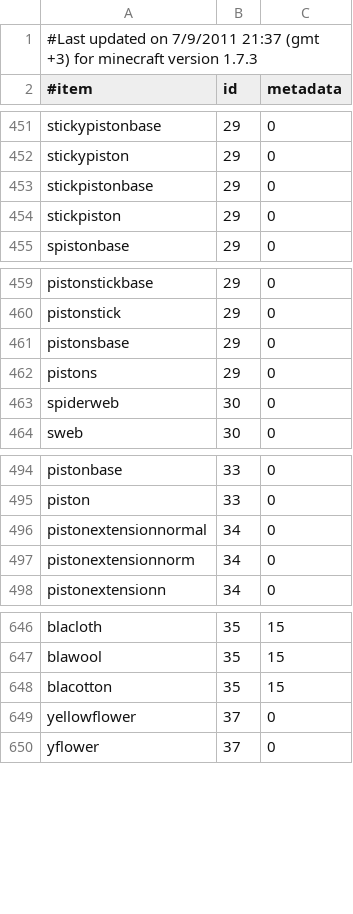
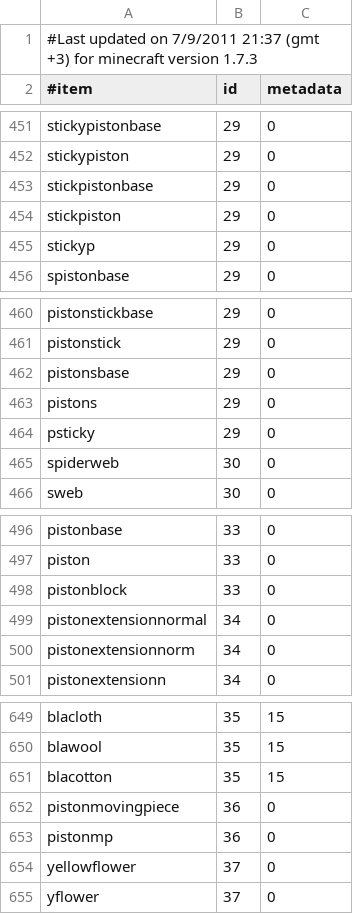
Before and after one commit to essentials/Essentials, a CSV file: Essentials/src/items.csv, drawn as a sheet; only a part is shown, gaps mark what is left out; the diff names each change by its address in the sheet, - before the commit and + after, or states it on an @@ line.

Commit message:
add missing items

```diff
--- a/Essentials/src/items.csv
+++ b/Essentials/src/items.csv
+row 455: stickyp | 29 | 0
+row 464: psticky | 29 | 0
+row 498: pistonblock | 33 | 0
+row 652: pistonmovingpiece | 36 | 0
+row 653: pistonmp | 36 | 0
```
